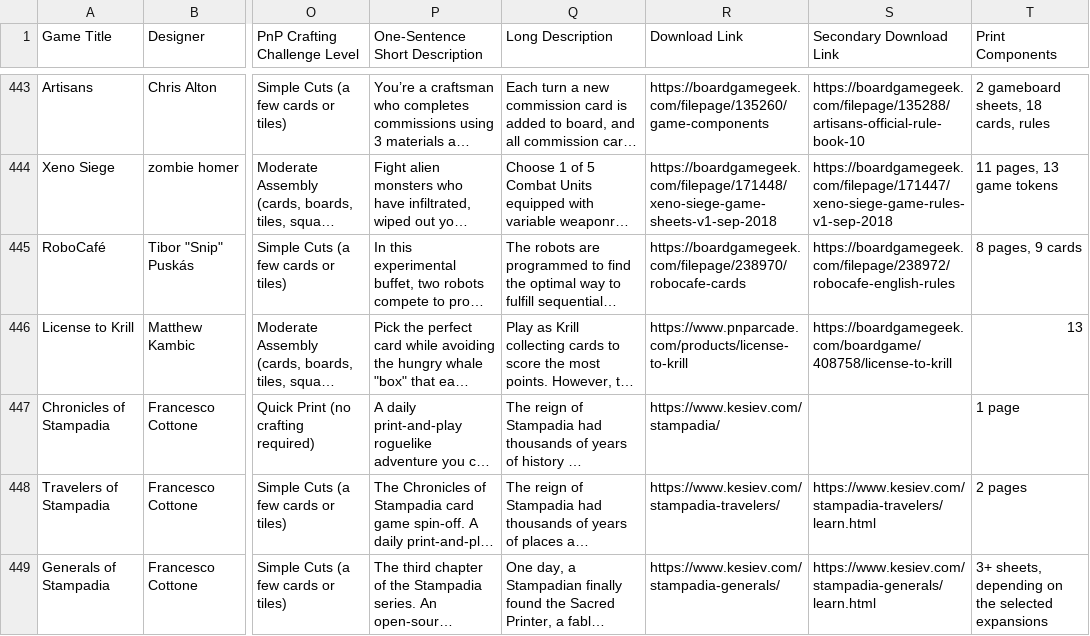
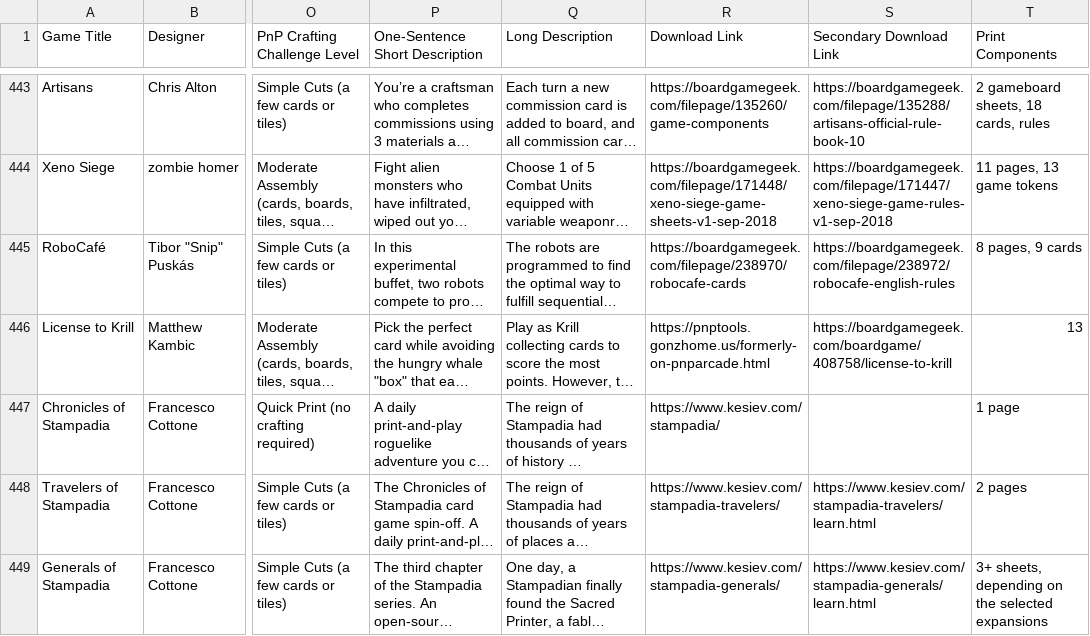
Before and after one commit to mgonzalvez/pnpfinder-lite, a CSV file: data/games.csv, drawn as a sheet; only a part is shown, gaps mark what is left out; long unchanged cells end in …; the diff covers the shown part only; the diff names each change by its address in the sheet, - before the commit and + after, or states it on an @@ line.

```diff
--- a/data/games.csv
+++ b/data/games.csv
-R446 (Download Link): https://www.pnparcade.com/products/license-to-krill
+R446 (Download Link): https://pnptools.gonzhome.us/formerly-on-pnparcade.html
```
Also changed, not shown: 38 edited cells elsewhere in this file.
